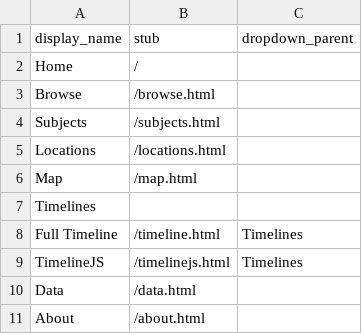
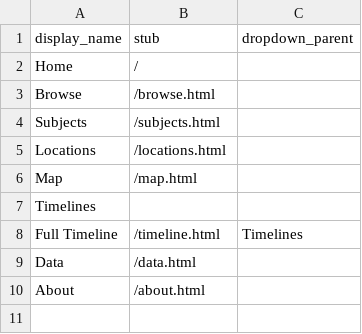
Before and after one commit to Sophsu888/imagesofancientmusic-demo, a CSV file: _data/config-nav.csv, drawn as a sheet.

Commit message:
Update config-nav.csv
Removing TimelineJS from dropdown since it is the same as normal timeline

```diff
--- a/_data/config-nav.csv
+++ b/_data/config-nav.csv
@@ -8,3 +8,2 @@ Timelines,,
 Full Timeline,/timeline.html,Timelines
-TimelineJS,/timelinejs.html,Timelines
 Data,/data.html
```
